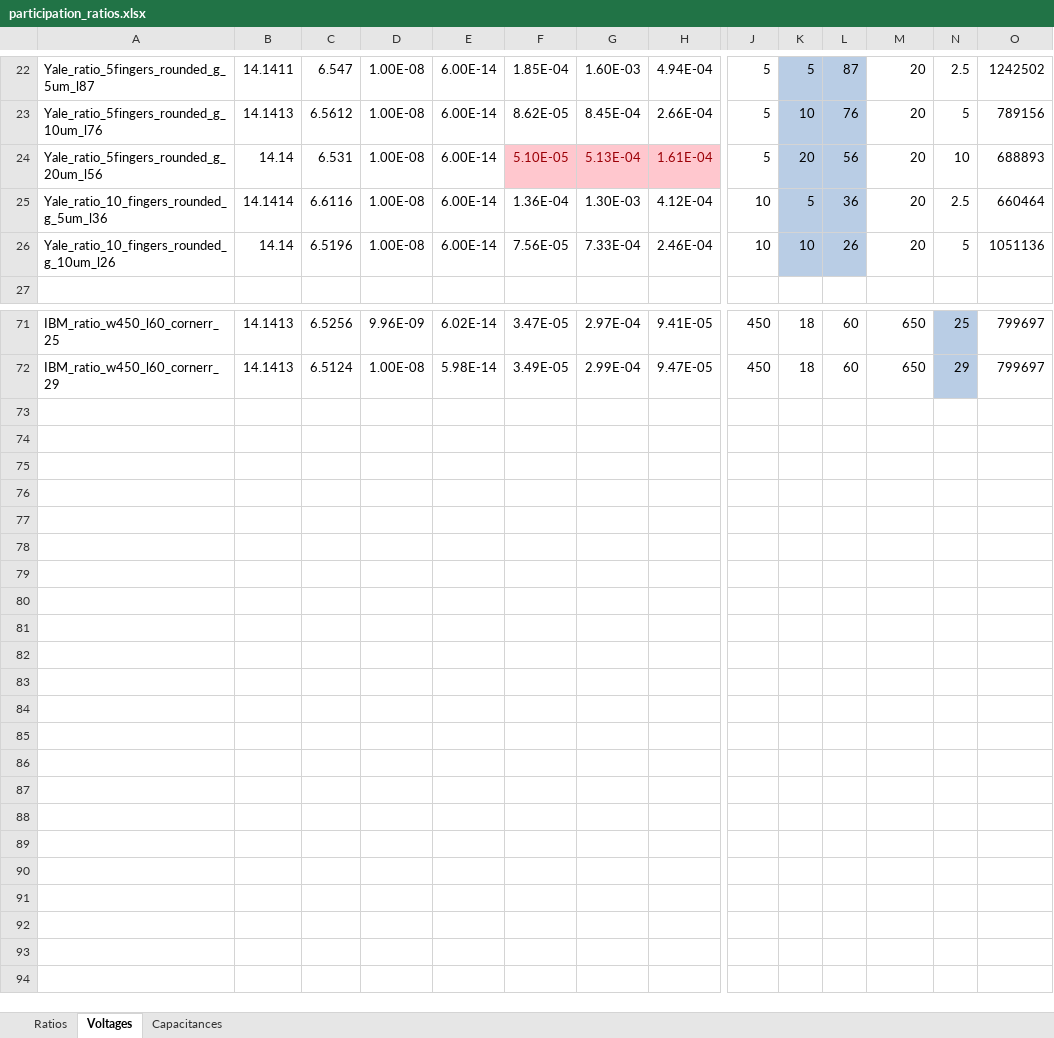
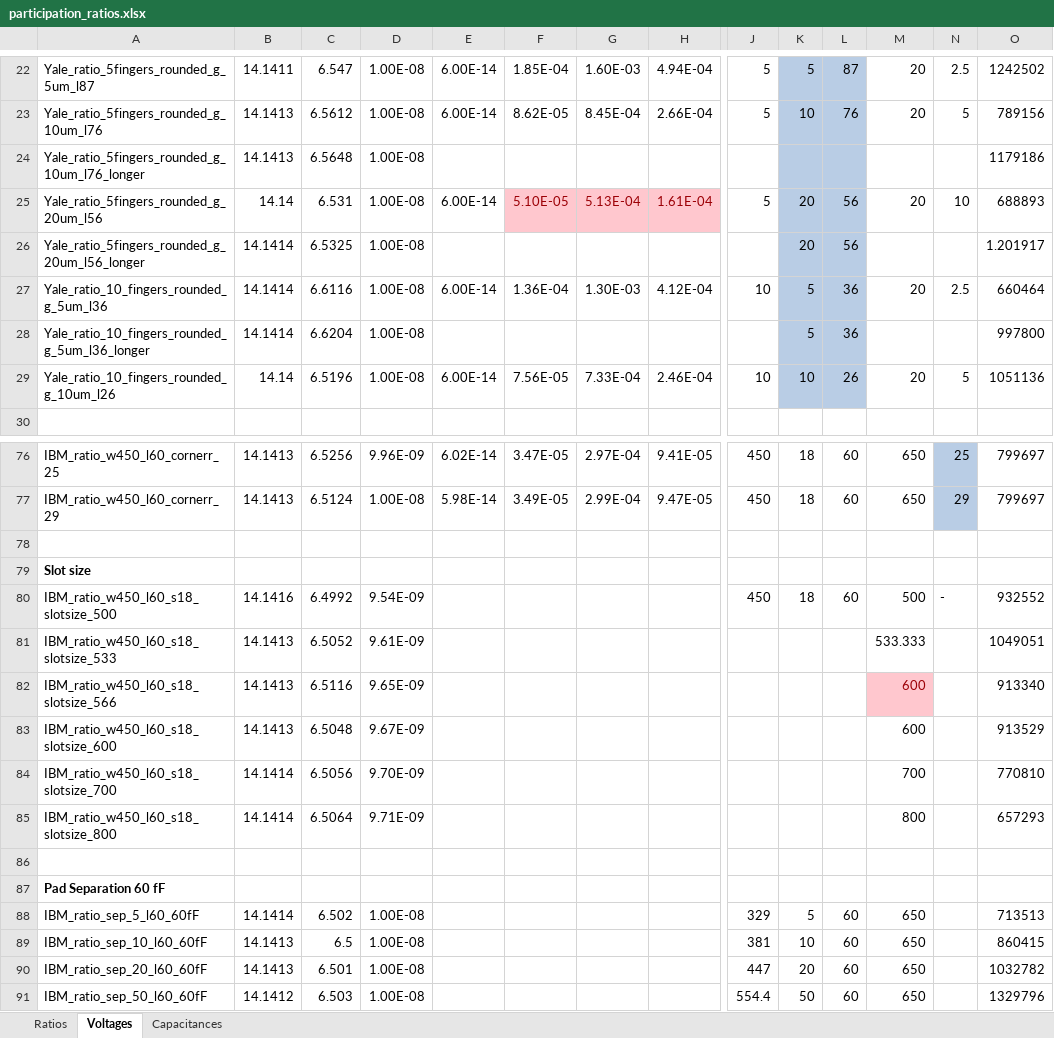
Before and after one commit to RickKoster/BEP, an Excel workbook: participation_ratios.xlsx, sheet Voltages, drawn as a sheet; only a part is shown, gaps mark what is left out; values as stored, in another font and other column widths than the file's, no borders; rows hold the shown columns only; the diff covers the shown part only; the diff names each change by its address in the sheet, - before the commit and + after, or states it on an @@ line.

Commit message:
more new raw data

```diff
--- a/participation_ratios.xlsx (sheet Voltages)
+++ b/participation_ratios.xlsx (sheet Voltages)
+row 24: Yale_ratio_5fingers_rounded_g_10um_l76_longer | 14.1413 | 6.5648 | 1.00E-08 |  |  |  |  |  |  |  |  |  | 1179186
+row 26: Yale_ratio_5fingers_rounded_g_20um_l56_longer | 14.1414 | 6.5325 | 1.00E-08 |  |  |  |  |  | 20 | 56 |  |  | 1.201917
+row 28: Yale_ratio_10_fingers_rounded_g_5um_l36_longer | 14.1414 | 6.6204 | 1.00E-08 |  |  |  |  |  | 5 | 36 |  |  | 997800
+row 78: (empty)
+row 79: Slot size
+row 80: IBM_ratio_w450_l60_s18_slotsize_500 | 14.1416 | 6.4992 | 9.54E-09 |  |  |  |  | 450 | 18 | 60 | 500 | - | 932552
+row 81: IBM_ratio_w450_l60_s18_slotsize_533 | 14.1413 | 6.5052 | 9.61E-09 |  |  |  |  |  |  |  | 533.333 |  | 1049051
+row 82: IBM_ratio_w450_l60_s18_slotsize_566 | 14.1413 | 6.5116 | 9.65E-09 |  |  |  |  |  |  |  | 600 |  | 913340
+row 83: IBM_ratio_w450_l60_s18_slotsize_600 | 14.1413 | 6.5048 | 9.67E-09 |  |  |  |  |  |  |  | 600 |  | 913529
+row 84: IBM_ratio_w450_l60_s18_slotsize_700 | 14.1414 | 6.5056 | 9.70E-09 |  |  |  |  |  |  |  | 700 |  | 770810
+row 85: IBM_ratio_w450_l60_s18_slotsize_800 | 14.1414 | 6.5064 | 9.71E-09 |  |  |  |  |  |  |  | 800 |  | 657293
+row 86: (empty)
+row 87: Pad Separation 60 fF
+row 88: IBM_ratio_sep_5_l60_60fF | 14.1414 | 6.502 | 1.00E-08 |  |  |  |  | 329 | 5 | 60 | 650 |  | 713513
+row 89: IBM_ratio_sep_10_l60_60fF | 14.1413 | 6.5 | 1.00E-08 |  |  |  |  | 381 | 10 | 60 | 650 |  | 860415
+row 90: IBM_ratio_sep_20_l60_60fF | 14.1413 | 6.501 | 1.00E-08 |  |  |  |  | 447 | 20 | 60 | 650 |  | 1032782
+row 91: IBM_ratio_sep_50_l60_60fF | 14.1412 | 6.503 | 1.00E-08 |  |  |  |  | 554.4 | 50 | 60 | 650 |  | 1329796
```
Also changed, not shown: 2 added rows elsewhere in this sheet, sheet Capacitances, formulas that keep their value, charts or pictures, 15 other files.
